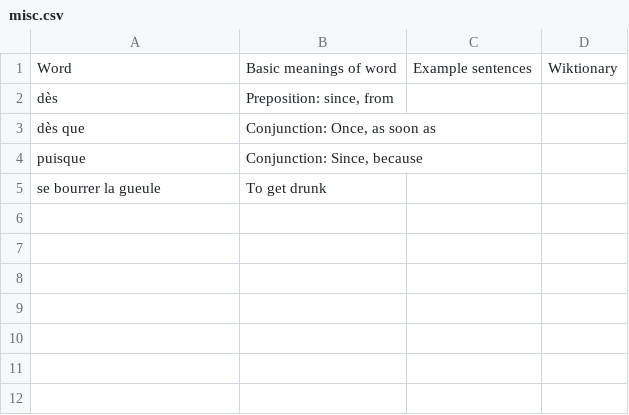
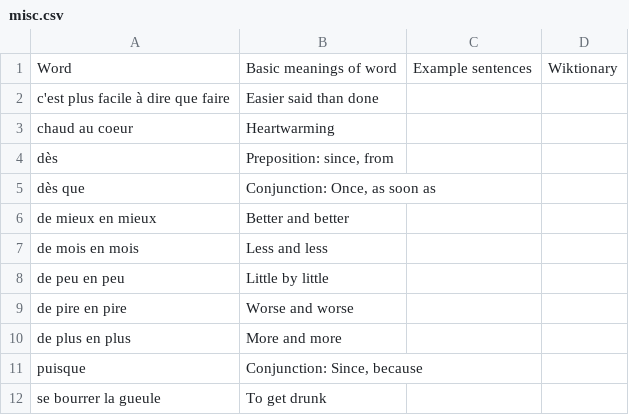
Before and after one commit to saltisgood/FrenchNotes, a CSV file: src/B1.3/Vocab/misc.csv, drawn as a sheet; the diff names each change by its address in the sheet, - before the commit and + after, or states it on an @@ line.

```diff
--- a/src/B1.3/Vocab/misc.csv
+++ b/src/B1.3/Vocab/misc.csv
+row 2: c'est plus facile à dire que faire | Easier said than done
+row 3: chaud au coeur | Heartwarming
+row 6: de mieux en mieux | Better and better
+row 7: de mois en mois | Less and less
+row 8: de peu en peu | Little by little
+row 9: de pire en pire | Worse and worse
+row 10: de plus en plus | More and more
```
Also changed, not shown: src/B1.3/Vocab/adjectives.csv, src/B1.3/Vocab/nouns.csv, 5 other files.
